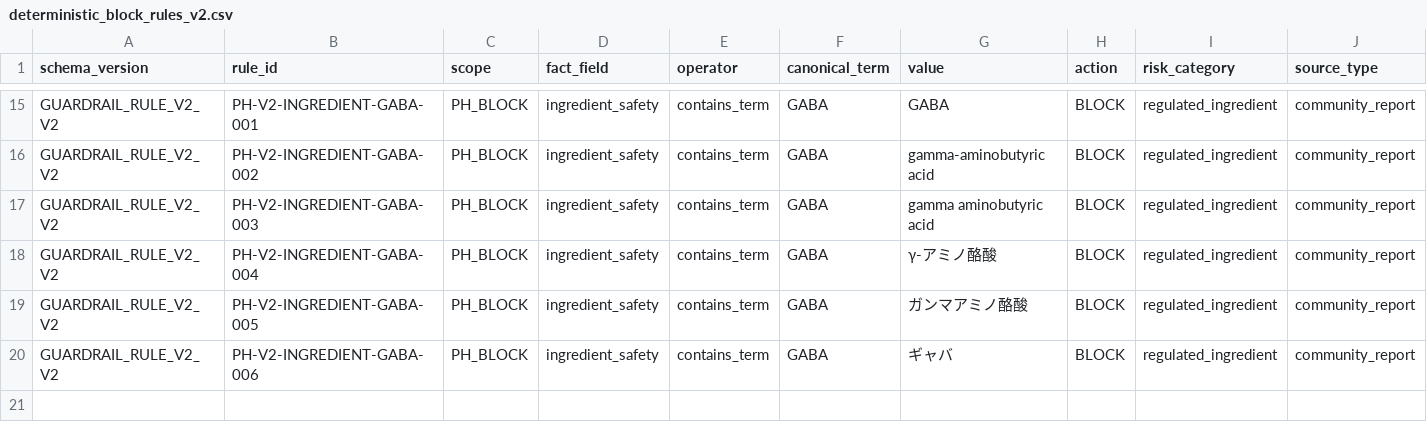
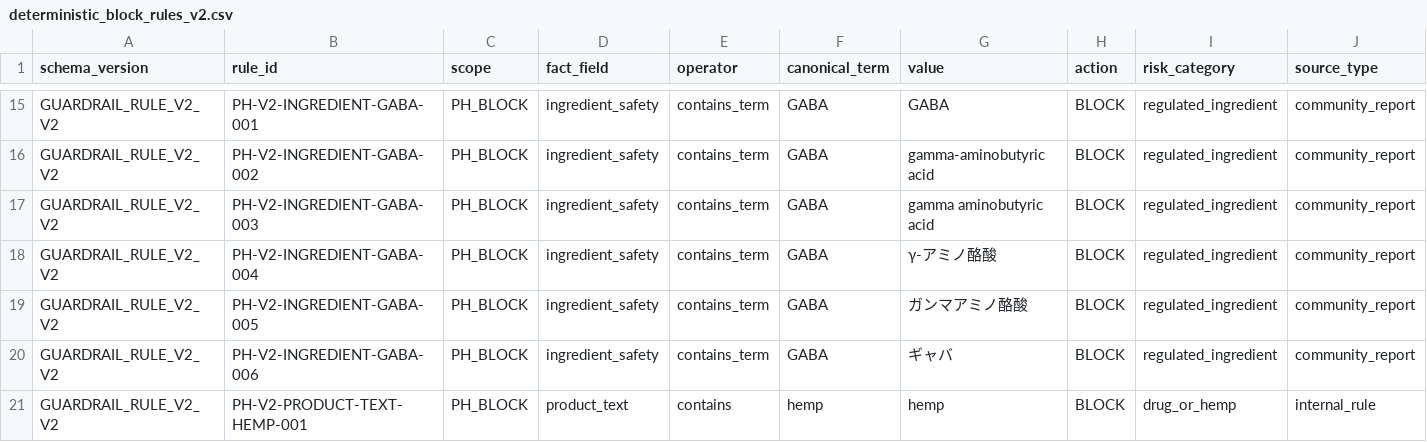
Before and after one commit to hagiwara777/shopee-expansion-tool, a CSV file: guardrails/deterministic_block_rules_v2.csv, drawn as a sheet; only a part is shown, gaps mark what is left out; rows hold the shown columns only; the diff names each change by its address in the sheet, - before the commit and + after, or states it on an @@ line.

Commit message:
feat: add PH product text safety sidecar

```diff
--- a/guardrails/deterministic_block_rules_v2.csv
+++ b/guardrails/deterministic_block_rules_v2.csv
+row 21: GUARDRAIL_RULE_V2_V2 | PH-V2-PRODUCT-TEXT-HEMP-001 | PH_BLOCK | product_text | contains | hemp | hemp | BLOCK | drug_or_hemp | internal_rule
```
Also changed, not shown: 19 other files.
